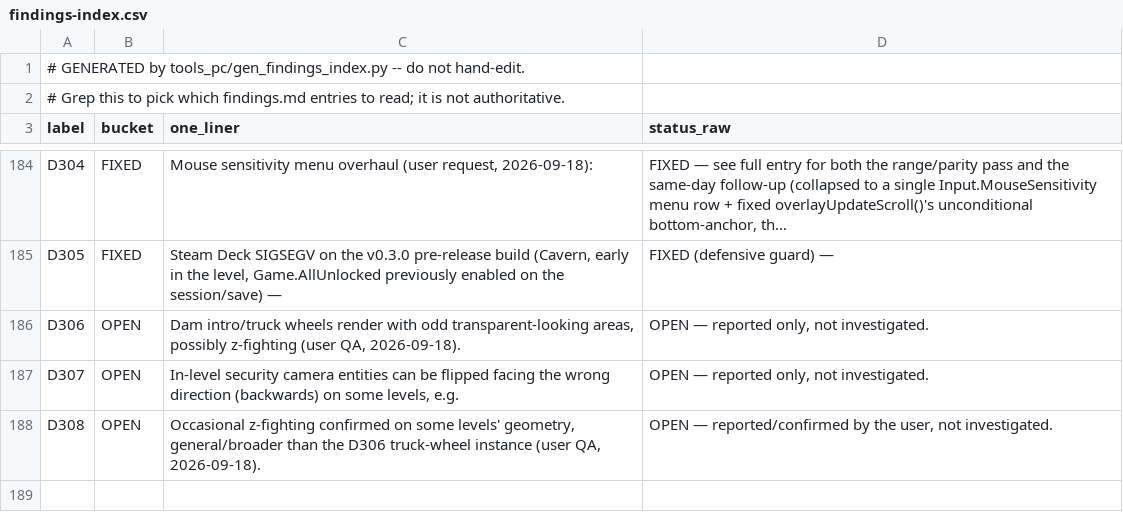
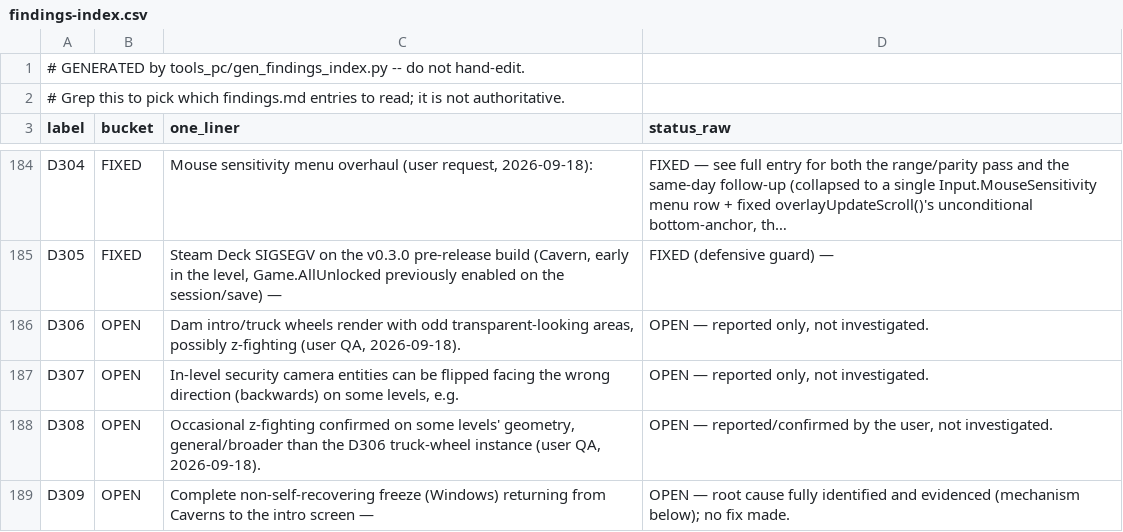
Before and after one commit to Sleepsong/goldeneye-pc-port, a CSV file: docs/dev/findings-index.csv, drawn as a sheet; only a part is shown, gaps mark what is left out.

Commit message:
docs: D309 diagnosed — Caverns->intro complete freeze, phantom GotoNext(lblZero) via AI_PRINT NUL-scan mis-size

```diff
--- a/docs/dev/findings-index.csv
+++ b/docs/dev/findings-index.csv
@@ -188 +188,2 @@ D307,OPEN,"In-level security camera entities can be flipped facing the wrong dir
 D308,OPEN,"Occasional z-fighting confirmed on some levels' geometry, general/broader than the D306 truck-wheel instance (user QA, 2026-09-18).","OPEN — reported/confirmed by the user, not investigated."
+D309,OPEN,Complete non-self-recovering freeze (Windows) returning from Caverns to the intro screen —,OPEN — root cause fully identified and evidenced (mechanism below); no fix made.
```
Also changed, not shown: 1 other file.
